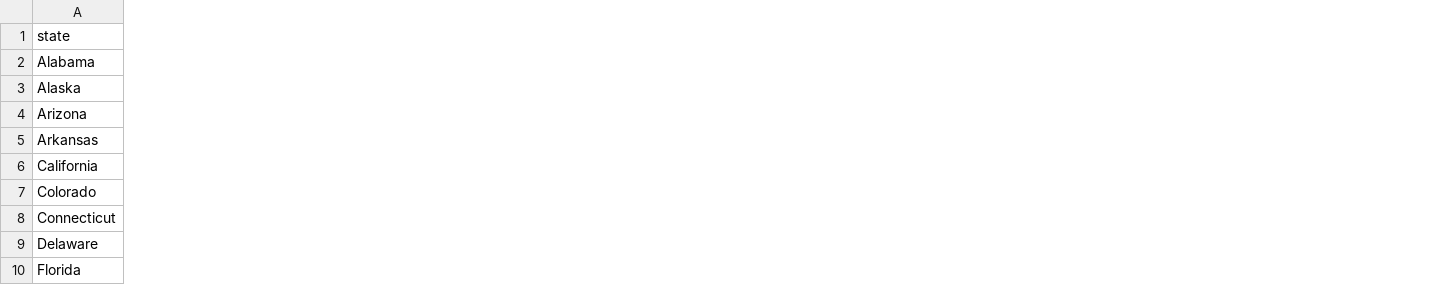
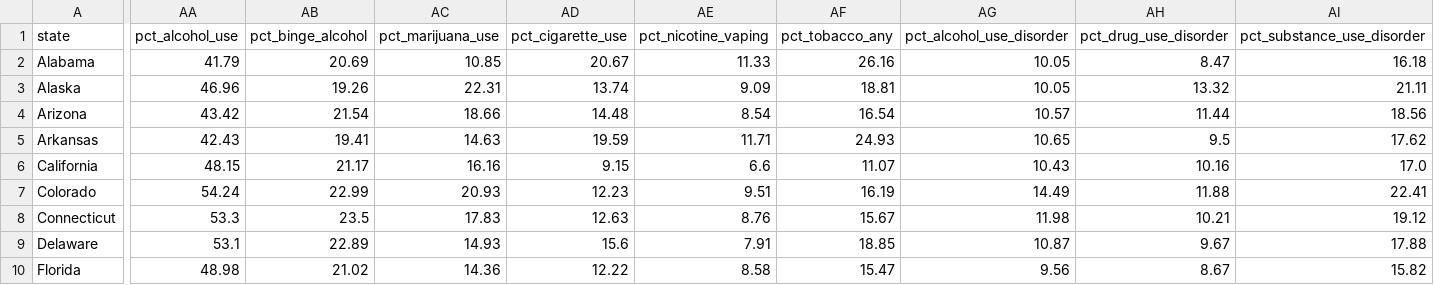
Before and after one commit to c4snipes/gun-violence-analysis, a CSV file: analysis/data/state_data_full.csv, drawn as a sheet; only a part is shown, gaps mark what is left out; the diff covers the shown part only; the diff names each change by its address in the sheet, - before the commit and + after, or states it on an @@ line.

```diff
--- a/analysis/data/state_data_full.csv
+++ b/analysis/data/state_data_full.csv
+column AA (pct_alcohol_use), rows 2-10: 41.79 | 46.96 | 43.42 | 42.43 | 48.15 | 54.24 | 53.3 | 53.1 | 48.98
+column AB (pct_binge_alcohol), rows 2-10: 20.69 | 19.26 | 21.54 | 19.41 | 21.17 | 22.99 | 23.5 | 22.89 | 21.02
+column AC (pct_marijuana_use), rows 2-10: 10.85 | 22.31 | 18.66 | 14.63 | 16.16 | 20.93 | 17.83 | 14.93 | 14.36
+column AD (pct_cigarette_use), rows 2-10: 20.67 | 13.74 | 14.48 | 19.59 | 9.15 | 12.23 | 12.63 | 15.6 | 12.22
+column AE (pct_nicotine_vaping), rows 2-10: 11.33 | 9.09 | 8.54 | 11.71 | 6.6 | 9.51 | 8.76 | 7.91 | 8.58
+column AF (pct_tobacco_any), rows 2-10: 26.16 | 18.81 | 16.54 | 24.93 | 11.07 | 16.19 | 15.67 | 18.85 | 15.47
+column AG (pct_alcohol_use_disorder), rows 2-10: 10.05 | 10.05 | 10.57 | 10.65 | 10.43 | 14.49 | 11.98 | 10.87 | 9.56
+column AH (pct_drug_use_disorder), rows 2-10: 8.47 | 13.32 | 11.44 | 9.5 | 10.16 | 11.88 | 10.21 | 9.67 | 8.67
+column AI (pct_substance_use_disorder), rows 2-10: 16.18 | 21.11 | 18.56 | 17.62 | 17.0 | 22.41 | 19.12 | 17.88 | 15.82
```
Also changed, not shown: 5 added columns elsewhere in this file, 3 other files.
